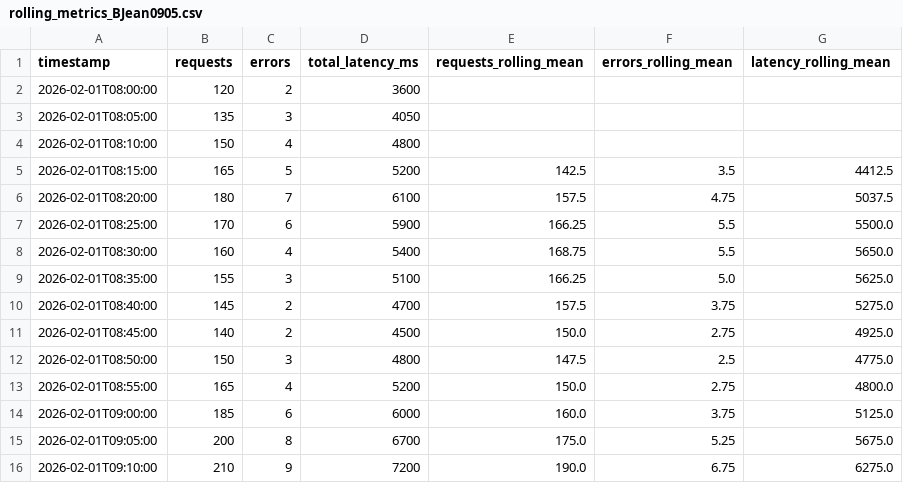
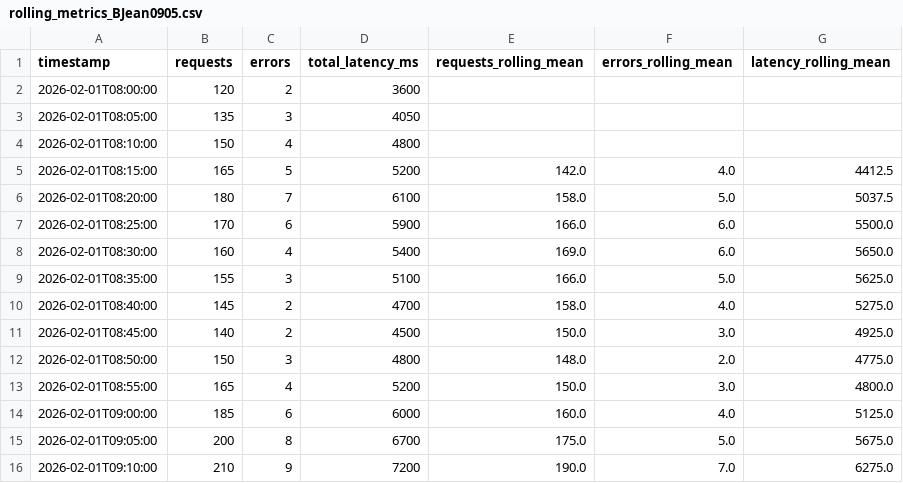
Before and after one commit to BJean-0905/cintel-04-rolling-monitoring, a CSV file: artifacts/rolling_metrics_BJean0905.csv, drawn as a sheet.

```diff
--- a/artifacts/rolling_metrics_BJean0905.csv
+++ b/artifacts/rolling_metrics_BJean0905.csv
@@ -4,13 +4,13 @@ timestamp,requests,errors,total_latency_ms,requests_rolling_mean,errors_rolling_
 2026-02-01T08:10:00,150,4,4800,,,
-2026-02-01T08:15:00,165,5,5200,142.5,3.5,4412.5
-2026-02-01T08:20:00,180,7,6100,157.5,4.75,5037.5
-2026-02-01T08:25:00,170,6,5900,166.25,5.5,5500.0
-2026-02-01T08:30:00,160,4,5400,168.75,5.5,5650.0
-2026-02-01T08:35:00,155,3,5100,166.25,5.0,5625.0
-2026-02-01T08:40:00,145,2,4700,157.5,3.75,5275.0
-2026-02-01T08:45:00,140,2,4500,150.0,2.75,4925.0
-2026-02-01T08:50:00,150,3,4800,147.5,2.5,4775.0
-2026-02-01T08:55:00,165,4,5200,150.0,2.75,4800.0
-2026-02-01T09:00:00,185,6,6000,160.0,3.75,5125.0
-2026-02-01T09:05:00,200,8,6700,175.0,5.25,5675.0
-2026-02-01T09:10:00,210,9,7200,190.0,6.75,6275.0
+2026-02-01T08:15:00,165,5,5200,142.0,4.0,4412.5
+2026-02-01T08:20:00,180,7,6100,158.0,5.0,5037.5
+2026-02-01T08:25:00,170,6,5900,166.0,6.0,5500.0
+2026-02-01T08:30:00,160,4,5400,169.0,6.0,5650.0
+2026-02-01T08:35:00,155,3,5100,166.0,5.0,5625.0
+2026-02-01T08:40:00,145,2,4700,158.0,4.0,5275.0
+2026-02-01T08:45:00,140,2,4500,150.0,3.0,4925.0
+2026-02-01T08:50:00,150,3,4800,148.0,2.0,4775.0
+2026-02-01T08:55:00,165,4,5200,150.0,3.0,4800.0
+2026-02-01T09:00:00,185,6,6000,160.0,4.0,5125.0
+2026-02-01T09:05:00,200,8,6700,175.0,5.0,5675.0
+2026-02-01T09:10:00,210,9,7200,190.0,7.0,6275.0
```
Also changed, not shown: 3 other files.
